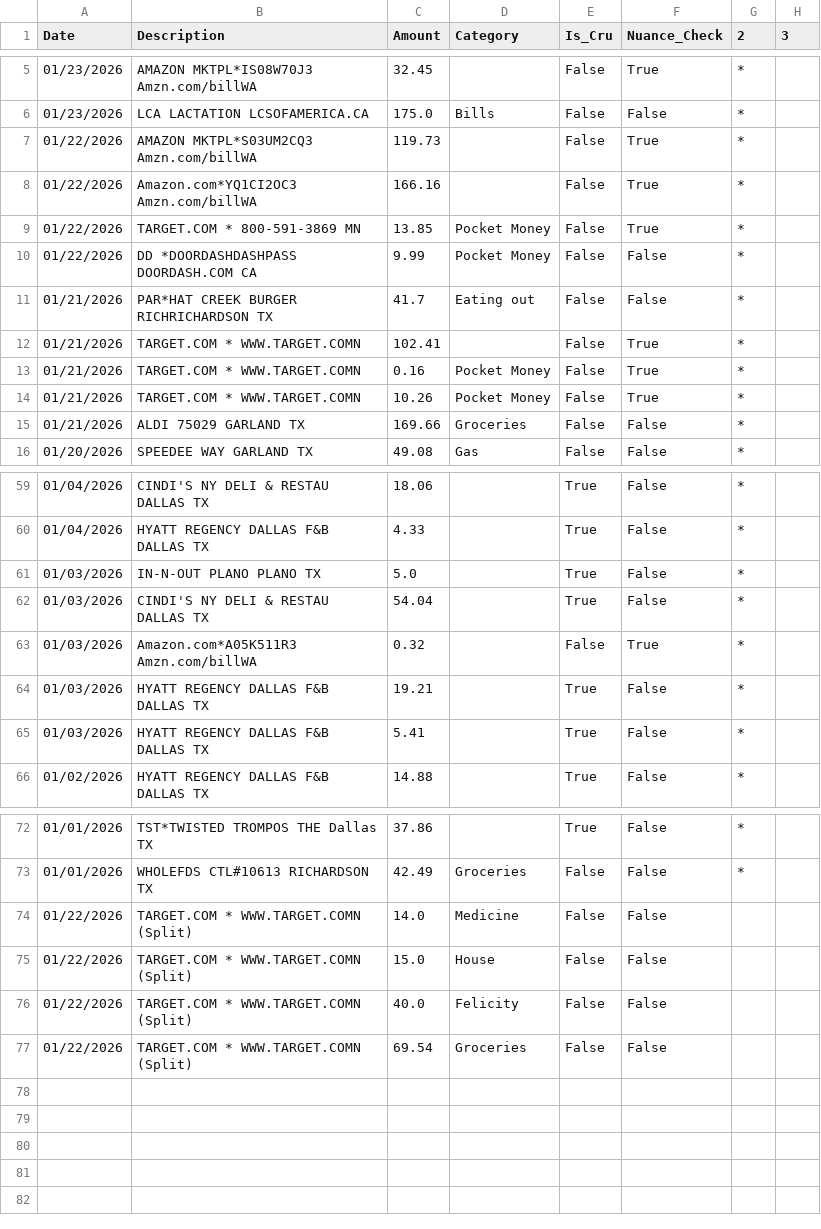
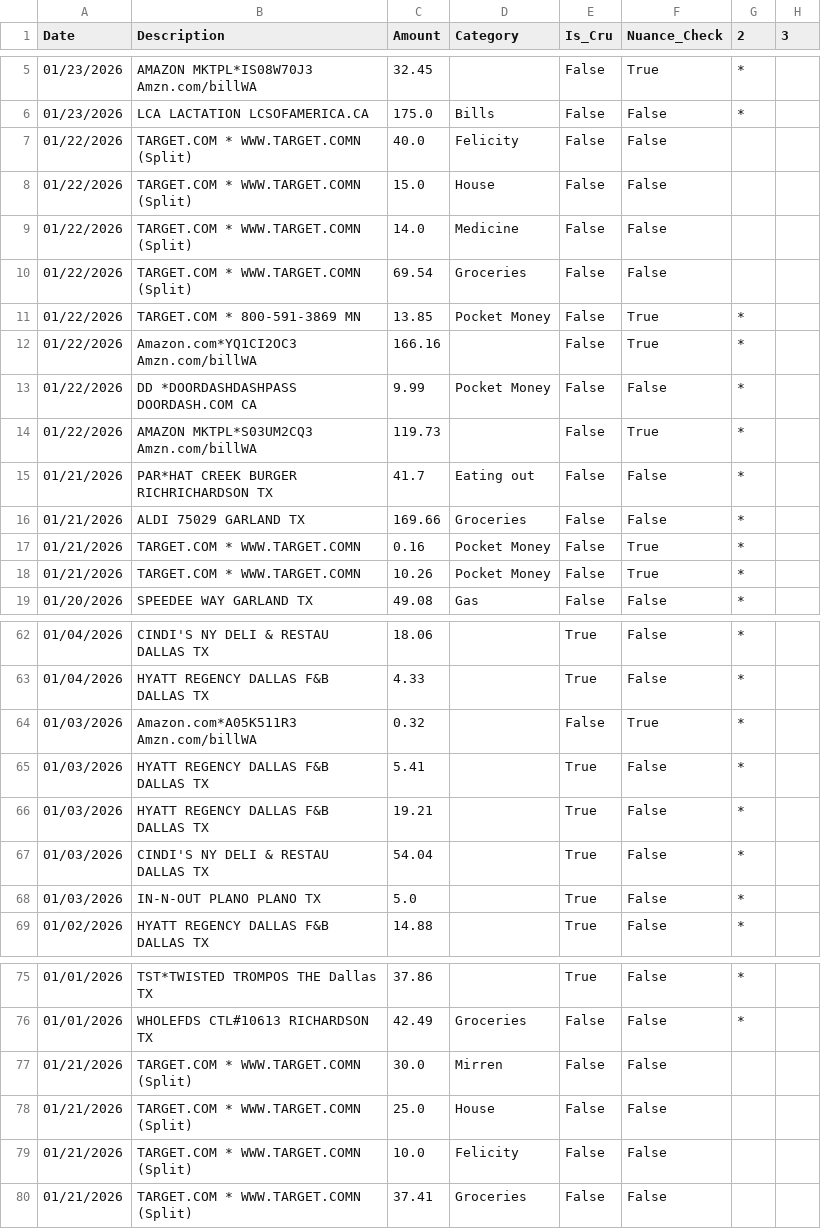
Before and after one commit to tylerluker-code/stewardship-budget, a CSV file: data/transactions.csv, drawn as a sheet; only a part is shown, gaps mark what is left out; the diff covers the shown part only.

Commit message:
Split TARGET.COM * WWW.TARGET.COMN

```diff
--- a/data/transactions.csv
+++ b/data/transactions.csv
@@ -6,11 +6,14 @@ Date,Description,Amount,Category,Is_Cru,Nuance_Check,2,3
 01/23/2026,LCA LACTATION LCSOFAMERICA.CA,175.0,Bills,False,False,*,
+01/22/2026,TARGET.COM * WWW.TARGET.COMN (Split),40.0,Felicity,False,False,,
+01/22/2026,TARGET.COM * WWW.TARGET.COMN (Split),15.0,House,False,False,,
+01/22/2026,TARGET.COM * WWW.TARGET.COMN (Split),14.0,Medicine,False,False,,
+01/22/2026,TARGET.COM * WWW.TARGET.COMN (Split),69.54,Groceries,False,False,,
+01/22/2026,TARGET.COM * 800-591-3869 MN,13.85,Pocket Money,False,True,*,
+01/22/2026,Amazon.com*YQ1CI2OC3 Amzn.com/billWA,166.16,,False,True,*,
+01/22/2026,DD *DOORDASHDASHPASS DOORDASH.COM CA,9.99,Pocket Money,False,False,*,
 01/22/2026,AMAZON MKTPL*S03UM2CQ3 Amzn.com/billWA,119.73,,False,True,*,
-01/22/2026,Amazon.com*YQ1CI2OC3 Amzn.com/billWA,166.16,,False,True,*,
-01/22/2026,TARGET.COM * 800-591-3869 MN,13.85,Pocket Money,False,True,*,
-01/22/2026,DD *DOORDASHDASHPASS DOORDASH.COM CA,9.99,Pocket Money,False,False,*,
 01/21/2026,PAR*HAT CREEK BURGER RICHRICHARDSON TX,41.7,Eating out,False,False,*,
-01/21/2026,TARGET.COM * WWW.TARGET.COMN,102.41,,False,True,*,
+01/21/2026,ALDI 75029 GARLAND TX,169.66,Groceries,False,False,*,
 01/21/2026,TARGET.COM * WWW.TARGET.COMN,0.16,Pocket Money,False,True,*,
 01/21/2026,TARGET.COM * WWW.TARGET.COMN,10.26,Pocket Money,False,True,*,
-01/21/2026,ALDI 75029 GARLAND TX,169.66,Groceries,False,False,*,
 01/20/2026,SPEEDEE WAY GARLAND TX,49.08,Gas,False,False,*,
@@ -60,7 +63,7 @@ Date,Description,Amount,Category,Is_Cru,Nuance_Check,2,3
 01/04/2026,HYATT REGENCY DALLAS F&B DALLAS TX,4.33,,True,False,*,
+01/03/2026,Amazon.com*A05K511R3 Amzn.com/billWA,0.32,,False,True,*,
+01/03/2026,HYATT REGENCY DALLAS F&B DALLAS TX,5.41,,True,False,*,
+01/03/2026,HYATT REGENCY DALLAS F&B DALLAS TX,19.21,,True,False,*,
+01/03/2026,CINDI'S NY DELI & RESTAU DALLAS TX,54.04,,True,False,*,
 01/03/2026,IN-N-OUT PLANO PLANO TX,5.0,,True,False,*,
-01/03/2026,CINDI'S NY DELI & RESTAU DALLAS TX,54.04,,True,False,*,
-01/03/2026,Amazon.com*A05K511R3 Amzn.com/billWA,0.32,,False,True,*,
-01/03/2026,HYATT REGENCY DALLAS F&B DALLAS TX,19.21,,True,False,*,
-01/03/2026,HYATT REGENCY DALLAS F&B DALLAS TX,5.41,,True,False,*,
 01/02/2026,HYATT REGENCY DALLAS F&B DALLAS TX,14.88,,True,False,*,
@@ -73,5 +76,5 @@ Date,Description,Amount,Category,Is_Cru,Nuance_Check,2,3
 01/01/2026,WHOLEFDS CTL#10613 RICHARDSON TX,42.49,Groceries,False,False,*,
-01/22/2026,TARGET.COM * WWW.TARGET.COMN (Split),14.0,Medicine,False,False,,
-01/22/2026,TARGET.COM * WWW.TARGET.COMN (Split),15.0,House,False,False,,
-01/22/2026,TARGET.COM * WWW.TARGET.COMN (Split),40.0,Felicity,False,False,,
-01/22/2026,TARGET.COM * WWW.TARGET.COMN (Split),69.54,Groceries,False,False,,
+01/21/2026,TARGET.COM * WWW.TARGET.COMN (Split),30.0,Mirren,False,False,,
+01/21/2026,TARGET.COM * WWW.TARGET.COMN (Split),25.0,House,False,False,,
+01/21/2026,TARGET.COM * WWW.TARGET.COMN (Split),10.0,Felicity,False,False,,
+01/21/2026,TARGET.COM * WWW.TARGET.COMN (Split),37.41,Groceries,False,False,,
```
Also changed, not shown: 9 moved rows elsewhere in this file.
